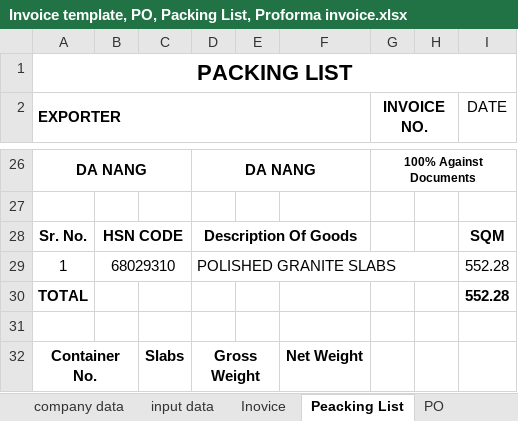
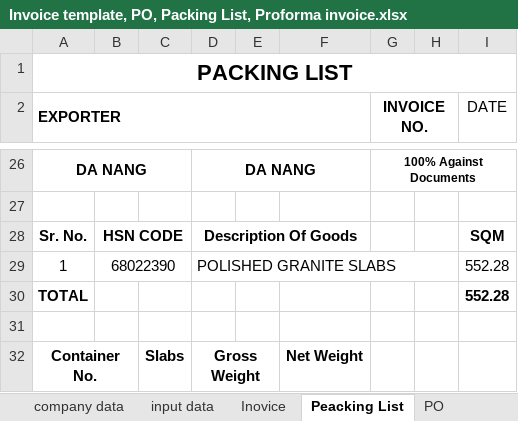
Before and after one commit to Bkexports/invoices, an Excel workbook: 24-25/Invoice 24-25/19 BK019 Mar 24-25 NGUYEN MINH (VK) Markino Black/Invoice template, PO, Packing List, Proforma invoice.xlsx, sheet Peacking List, drawn as a sheet; only a part is shown, gaps mark what is left out; values as stored, in another font and other column widths than the file's, no borders; charts and pictures not drawn; the diff names each change by its address in the sheet, - before the commit and + after, or states it on an @@ line.

```diff
--- a/24-25/Invoice 24-25/19 BK019 Mar 24-25 NGUYEN MINH (VK) Markino Black/Invoice template, PO, Packing List, Proforma invoice.xlsx (sheet Peacking List)
+++ b/24-25/Invoice 24-25/19 BK019 Mar 24-25 NGUYEN MINH (VK) Markino Black/Invoice template, PO, Packing List, Proforma invoice.xlsx (sheet Peacking List)
-B29: 68029310
+B29: 68022390
```
Also changed, not shown: sheet Inovice, 4 other files.
